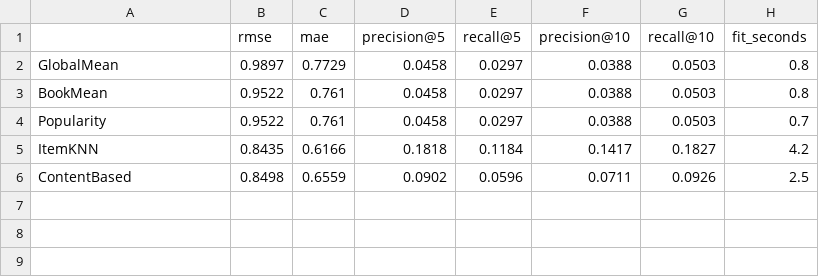
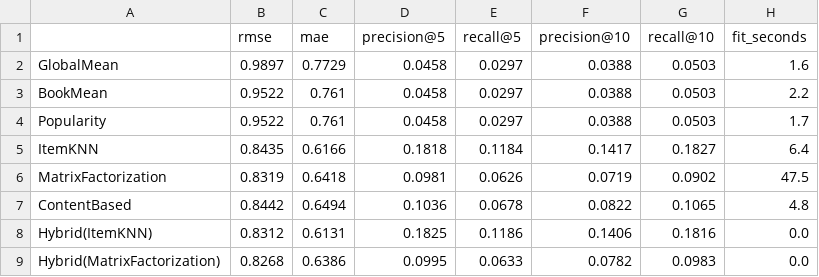
Before and after one commit to Seungsu228/Book-Recommendation-System, a CSV file: results/results_val.csv, drawn as a sheet.

```diff
--- a/results/results_val.csv
+++ b/results/results_val.csv
@@ -1,6 +1,9 @@
 ,rmse,mae,precision@5,recall@5,precision@10,recall@10,fit_seconds
-GlobalMean,0.9897,0.7729,0.0458,0.0297,0.0388,0.0503,0.8
-BookMean,0.9522,0.761,0.0458,0.0297,0.0388,0.0503,0.8
-Popularity,0.9522,0.761,0.0458,0.0297,0.0388,0.0503,0.7
-ItemKNN,0.8435,0.6166,0.1818,0.1184,0.1417,0.1827,4.2
-ContentBased,0.8498,0.6559,0.0902,0.0596,0.0711,0.0926,2.5
+GlobalMean,0.9897,0.7729,0.0458,0.0297,0.0388,0.0503,1.6
+BookMean,0.9522,0.761,0.0458,0.0297,0.0388,0.0503,2.2
+Popularity,0.9522,0.761,0.0458,0.0297,0.0388,0.0503,1.7
+ItemKNN,0.8435,0.6166,0.1818,0.1184,0.1417,0.1827,6.4
+MatrixFactorization,0.8319,0.6418,0.0981,0.0626,0.0719,0.0902,47.5
+ContentBased,0.8442,0.6494,0.1036,0.0678,0.0822,0.1065,4.8
+Hybrid(ItemKNN),0.8312,0.6131,0.1825,0.1186,0.1406,0.1816,0.0
+Hybrid(MatrixFactorization),0.8268,0.6386,0.0995,0.0633,0.0782,0.0983,0.0
```
Also changed, not shown: 6 other files.
